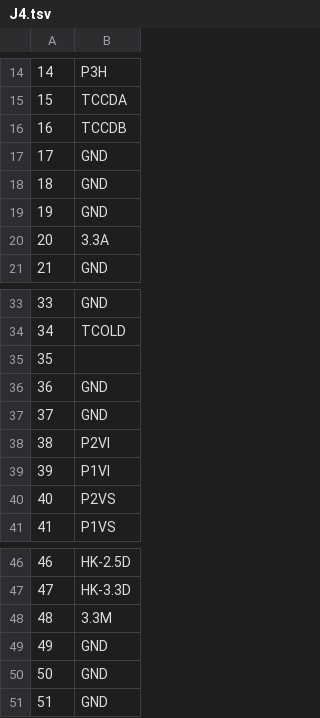
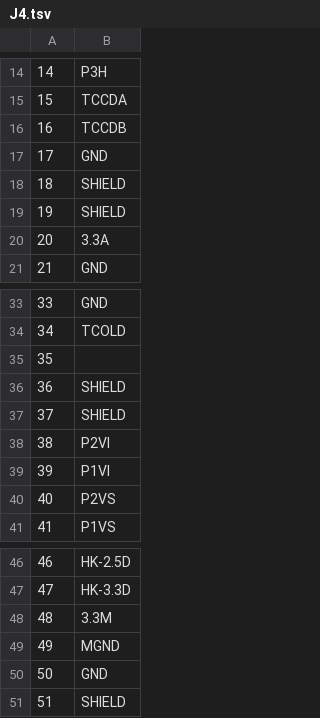
Before and after one commit to noqsi/SXI, a TSV file: SXI-EM-DriverBoard/J4.tsv, drawn as a sheet; only a part is shown, gaps mark what is left out.

```diff
--- a/SXI-EM-DriverBoard/J4.tsv
+++ b/SXI-EM-DriverBoard/J4.tsv
@@ -17,4 +17,4 @@
 17	GND
-18	GND
-19	GND
+18	SHIELD
+19	SHIELD
 20	3.3A
@@ -35,4 +35,4 @@
 35	
-36	GND
-37	GND
+36	SHIELD
+37	SHIELD
 38	P2VI
@@ -48,4 +48,4 @@
 48	3.3M
-49	GND
+49	MGND
 50	GND
-51	GND
+51	SHIELD
```
Also changed, not shown: SXI-EM-DriverBoard/J1.tsv, SXI-EM-DriverBoard/J2.tsv, 5 other files.
